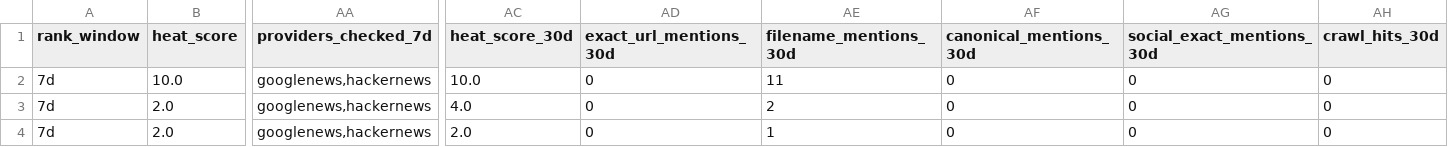
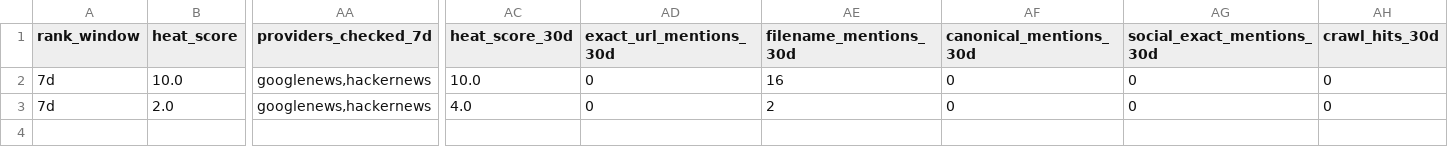
Before and after one commit to umqadir/nyc-report-heat, a CSV file: outputs/link_heat.csv, drawn as a sheet; only a part is shown, gaps mark what is left out; rows hold the shown columns only; the diff names each change by its address in the sheet, - before the commit and + after, or states it on an @@ line.

```diff
--- a/outputs/link_heat.csv
+++ b/outputs/link_heat.csv
-AE2 (filename_mentions_30d): 11
+AE2 (filename_mentions_30d): 16
-row 4: 7d | 2.0 | googlenews,hackernews | 2.0 | 0 | 1 | 0 | 0 | 0
```
Also changed, not shown: outputs/ranked.csv, 6 other files.
